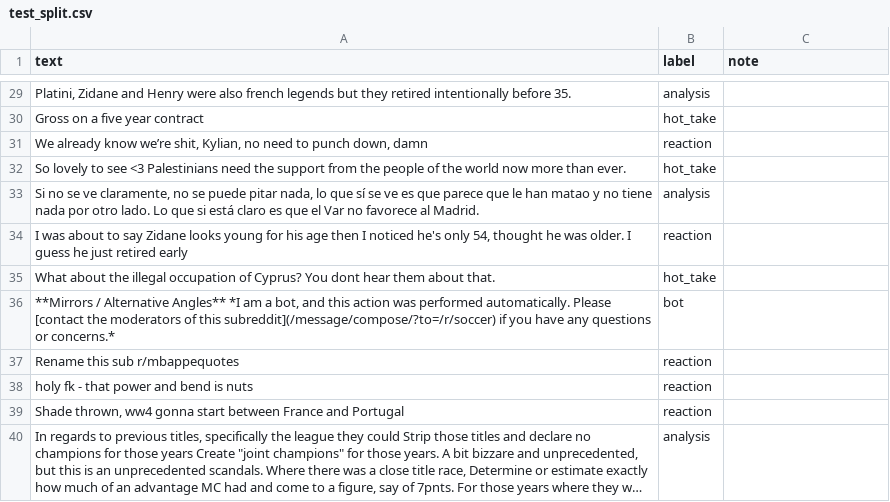
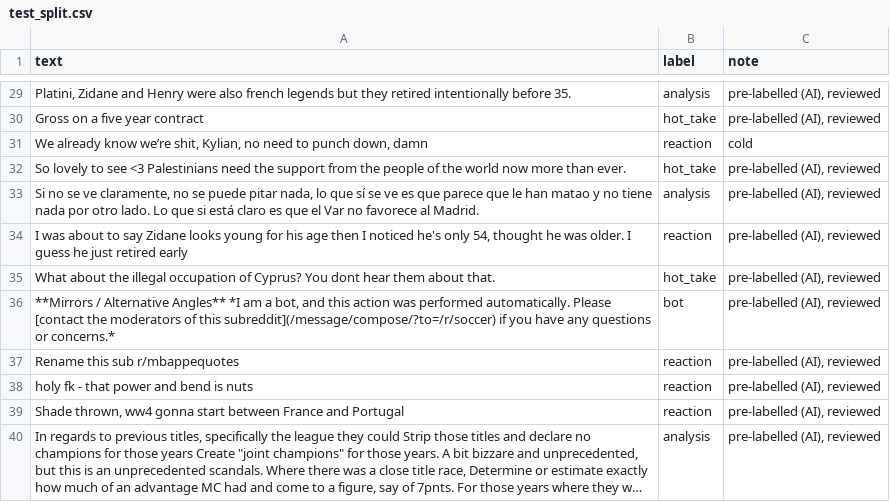
Before and after one commit to Mehton/ai201-project3-takemeter-starter-v2026, a CSV file: test_split.csv, drawn as a sheet; only a part is shown, gaps mark what is left out; long unchanged cells end in …; the diff covers the shown part only; the diff names each change by its address in the sheet, - before the commit and + after, or states it on an @@ line.

```diff
--- a/test_split.csv
+++ b/test_split.csv
-C29:C30 (note): (empty)
+C29:C30 (note): pre-labelled (AI), reviewed
-C31 (note): (empty)
+C31 (note): cold
-C32:C40 (note): (empty)
+C32:C40 (note): pre-labelled (AI), reviewed
```
Also changed, not shown: 27 edited cells elsewhere in this file, 2 other files.
